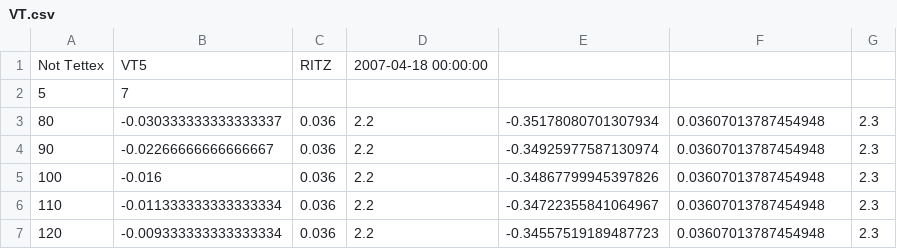
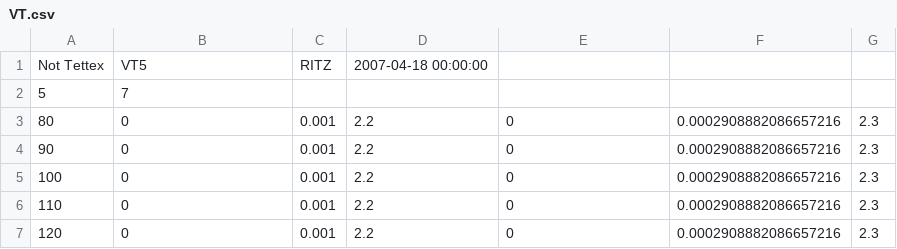
Before and after one commit to metrologist/MIEcalc3, a CSV file: Projects/xls_temp/VT.csv, drawn as a sheet.

```diff
--- a/Projects/xls_temp/VT.csv
+++ b/Projects/xls_temp/VT.csv
@@ -2,6 +2,6 @@ Not Tettex,VT5,RITZ,2007-04-18 00:00:00,,,
 5,7,,,,,
-80,-0.030333333333333337,0.036,2.2,-0.35178080701307934,0.03607013787454948,2.3
-90,-0.02266666666666667,0.036,2.2,-0.34925977587130974,0.03607013787454948,2.3
-100,-0.016,0.036,2.2,-0.34867799945397826,0.03607013787454948,2.3
-110,-0.011333333333333334,0.036,2.2,-0.34722355841064967,0.03607013787454948,2.3
-120,-0.009333333333333334,0.036,2.2,-0.34557519189487723,0.03607013787454948,2.3
+80,0,0.001,2.2,0,0.0002908882086657216,2.3
+90,0,0.001,2.2,0,0.0002908882086657216,2.3
+100,0,0.001,2.2,0,0.0002908882086657216,2.3
+110,0,0.001,2.2,0,0.0002908882086657216,2.3
+120,0,0.001,2.2,0,0.0002908882086657216,2.3
```
Also changed, not shown: Projects/xls_temp/CT.csv, Projects/xls_temp/meter.csv, 6 other files.
